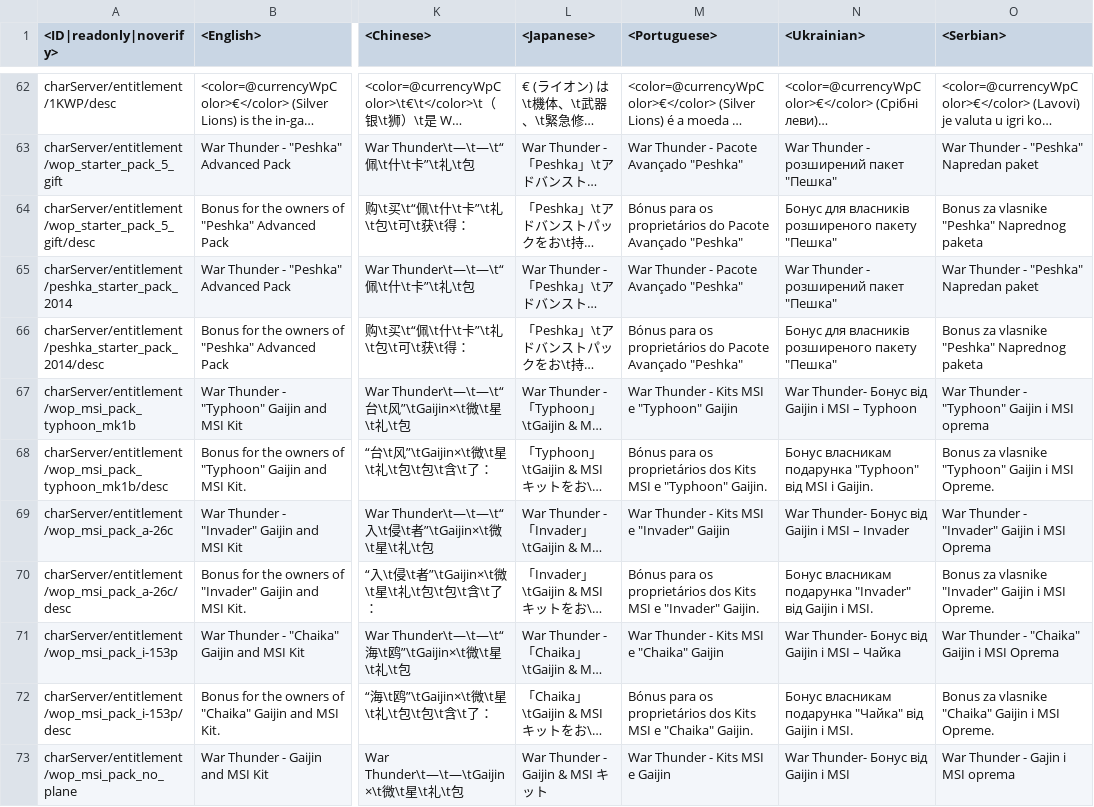
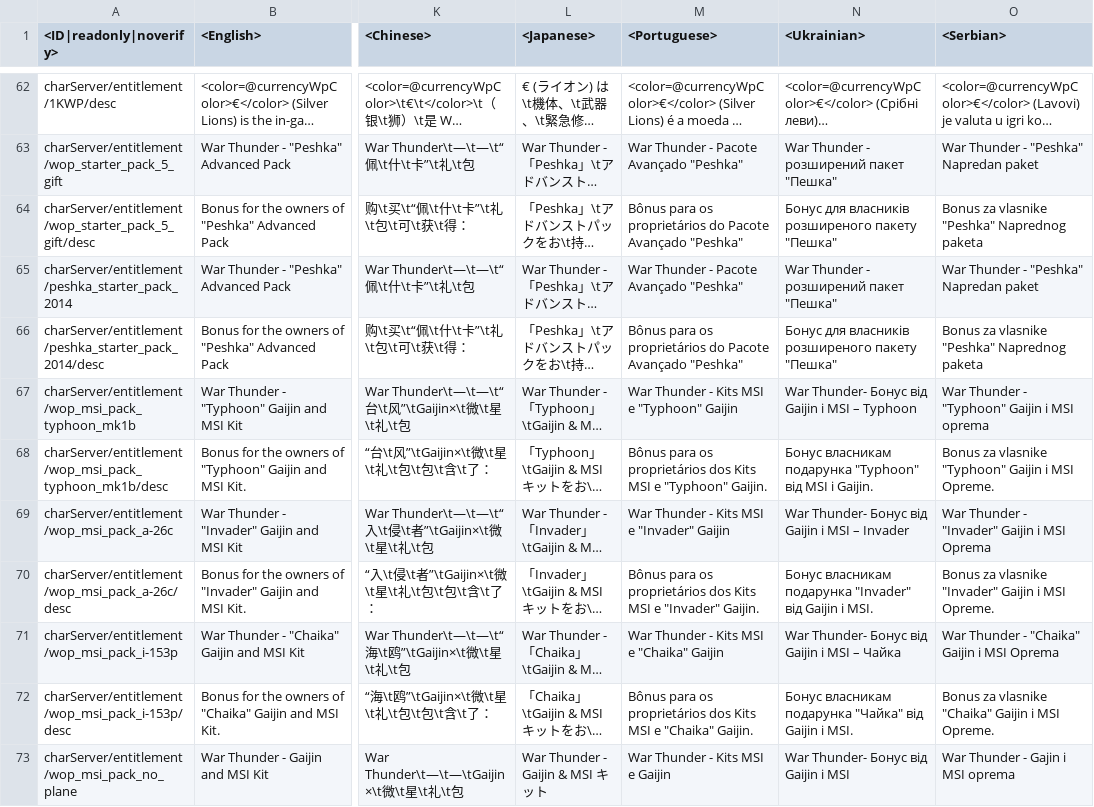
Before and after one commit to leroyonly/warthunder-lang, a CSV file: shop.csv, drawn as a sheet; only a part is shown, gaps mark what is left out; long unchanged cells end in …; the diff covers the shown part only; the diff names each change by its address in the sheet, - before the commit and + after, or states it on an @@ line.

```diff
--- a/shop.csv
+++ b/shop.csv
-M64 (<Portuguese>): Bónus para os…
+M64 (<Portuguese>): Bônus para os…
-M66 (<Portuguese>): Bónus para os…
+M66 (<Portuguese>): Bônus para os…
-M68 (<Portuguese>): Bónus para os…
+M68 (<Portuguese>): Bônus para os…
-M70 (<Portuguese>): Bónus para os…
+M70 (<Portuguese>): Bônus para os…
-M72 (<Portuguese>): Bónus para os…
+M72 (<Portuguese>): Bônus para os…
```
Also changed, not shown: 13 edited cells elsewhere in this file, menu_debriefing.csv, unlocks_conditions.csv, 11 other files.
